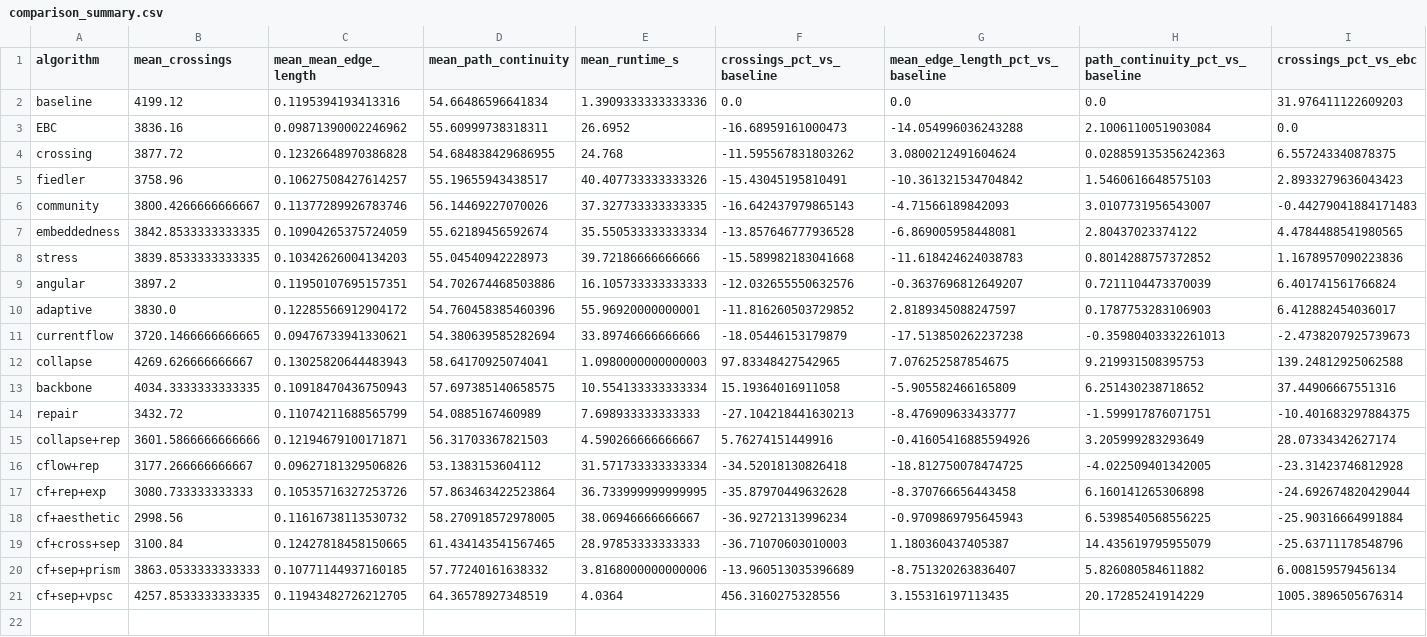
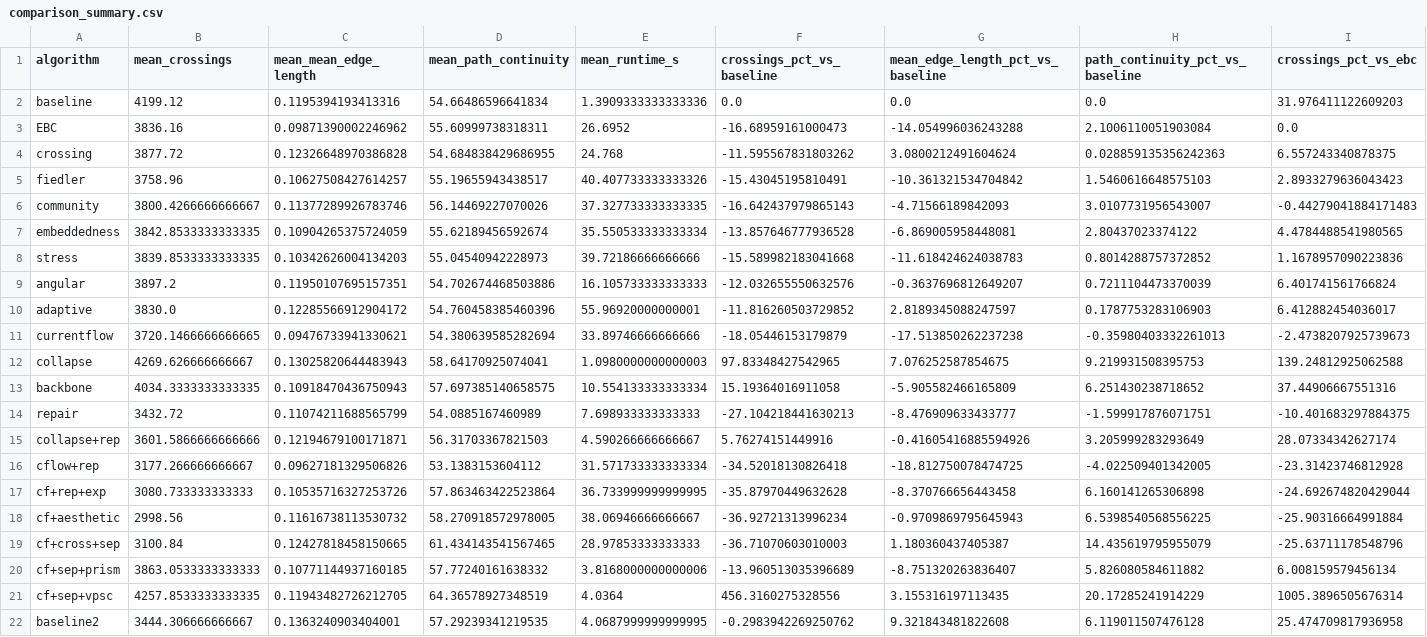
Before and after one commit to hanvi10/graph-drawing-AMA, a CSV file: data/results/comparison_summary.csv, drawn as a sheet; only a part is shown; rows hold the shown columns only; the diff names each change by its address in the sheet, - before the commit and + after, or states it on an @@ line.

Commit message:
baseline changed to FA2

```diff
--- a/data/results/comparison_summary.csv
+++ b/data/results/comparison_summary.csv
+row 22: baseline2 | 3444.306666666667 | 0.1363240903404001 | 57.29239341219535 | 4.0687999999999995 | -0.2983942269250762 | 9.321843481822608 | 6.119011507476128 | 25.474709817936958
```
Also changed, not shown: 20 other files.
